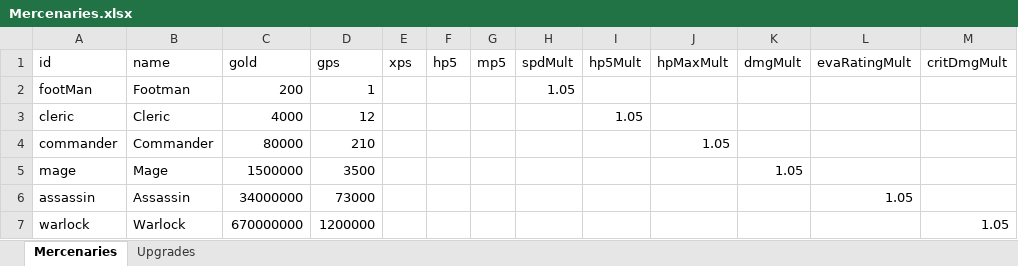
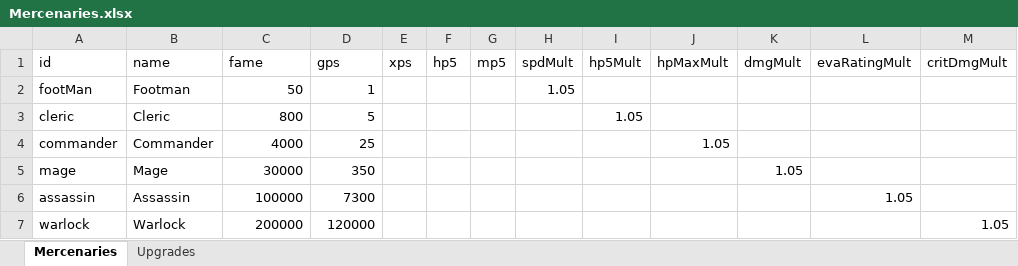
Before and after one commit to Craiel/EndlessBattleFC, an Excel workbook: data/content/Mercenaries.xlsx, sheet Mercenaries, drawn as a sheet; only a part is shown; values as stored, in another font and other column widths than the file's, no borders; the diff names each change by its address in the sheet, - before the commit and + after, or states it on an @@ line.

Commit message:
Mercenaries now cost Fame - fame is awarded for kills, currently 1 kill = 1 fame

```diff
--- a/data/content/Mercenaries.xlsx (sheet Mercenaries)
+++ b/data/content/Mercenaries.xlsx (sheet Mercenaries)
-C1: gold
+C1: fame
-C2 (fame): 200
+C2 (fame): 50
-C3 (fame): 4000
+C3 (fame): 800
-D3 (gps): 12
+D3 (gps): 5
-C4 (fame): 80000
+C4 (fame): 4000
-D4 (gps): 210
+D4 (gps): 25
-C5 (fame): 1500000
+C5 (fame): 30000
-D5 (gps): 3500
+D5 (gps): 350
-C6 (fame): 34000000
+C6 (fame): 100000
-D6 (gps): 73000
+D6 (gps): 7300
-C7 (fame): 670000000
+C7 (fame): 200000
-D7 (gps): 1200000
+D7 (gps): 120000
```
Also changed, not shown: data/content/Stats.xlsx, 7 other files.
